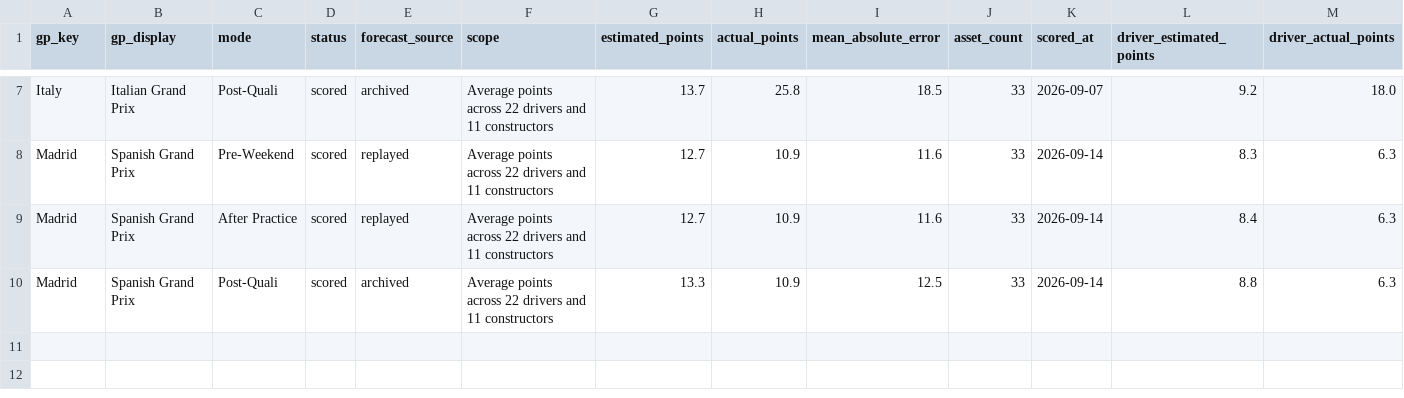
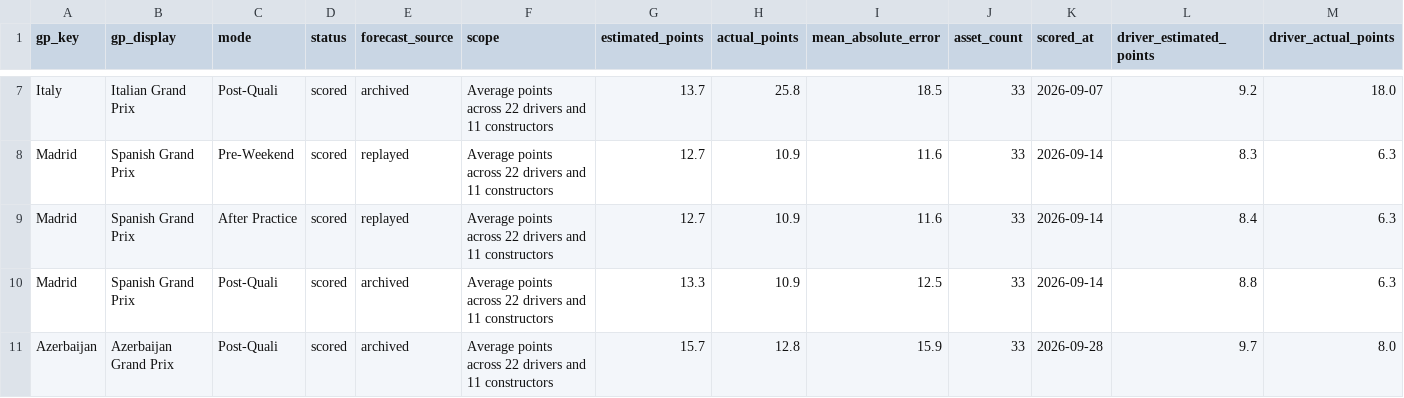
Before and after one commit to filipeoliveiraanalytics/gpfantasypredictor, a CSV file: data/fantasy_forecast_tracker.csv, drawn as a sheet; only a part is shown, gaps mark what is left out; rows hold the shown columns only; the diff names each change by its address in the sheet, - before the commit and + after, or states it on an @@ line.

```diff
--- a/data/fantasy_forecast_tracker.csv
+++ b/data/fantasy_forecast_tracker.csv
+row 11: Azerbaijan | Azerbaijan Grand Prix | Post-Quali | scored | archived | Average points across 22 drivers and 11 constructors | 15.7 | 12.8 | 15.9 | 33 | 2026-09-28 | 9.7 | 8.0
```
Also changed, not shown: data/fantasy_forecast_asset_audit.csv, data/fantasy_price_history.csv, 3 other files.
